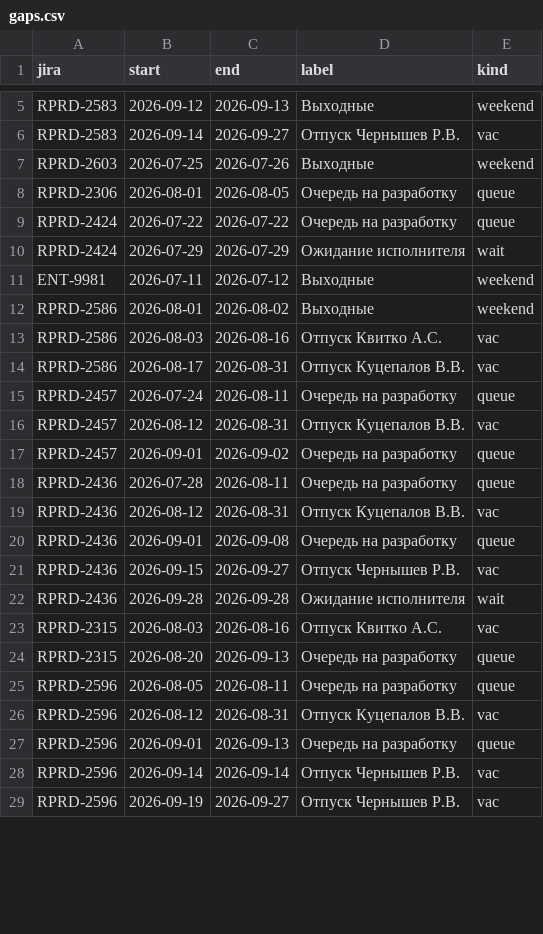
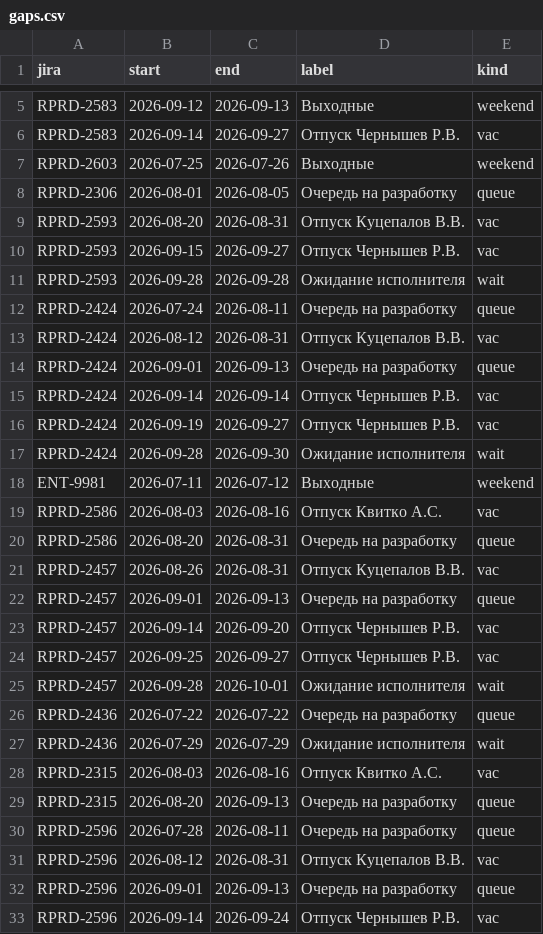
Before and after one commit to kvitkoas-sudo/tech366, a CSV file: road-map-2026/gaps.csv, drawn as a sheet; only a part is shown, gaps mark what is left out; the diff covers the shown part only.

Commit message:
2424 после 2539; 2457 после 2306; 2586 АРМ с сентября

```diff
--- a/road-map-2026/gaps.csv
+++ b/road-map-2026/gaps.csv
@@ -8,22 +8,26 @@ RPRD-2603;2026-07-25;2026-07-26;Выходные;weekend
 RPRD-2306;2026-08-01;2026-08-05;Очередь на разработку;queue
-RPRD-2424;2026-07-22;2026-07-22;Очередь на разработку;queue
-RPRD-2424;2026-07-29;2026-07-29;Ожидание исполнителя;wait
+RPRD-2593;2026-08-20;2026-08-31;Отпуск Куцепалов В.В.;vac
+RPRD-2593;2026-09-15;2026-09-27;Отпуск Чернышев Р.В.;vac
+RPRD-2593;2026-09-28;2026-09-28;Ожидание исполнителя;wait
+RPRD-2424;2026-07-24;2026-08-11;Очередь на разработку;queue
+RPRD-2424;2026-08-12;2026-08-31;Отпуск Куцепалов В.В.;vac
+RPRD-2424;2026-09-01;2026-09-13;Очередь на разработку;queue
+RPRD-2424;2026-09-14;2026-09-14;Отпуск Чернышев Р.В.;vac
+RPRD-2424;2026-09-19;2026-09-27;Отпуск Чернышев Р.В.;vac
+RPRD-2424;2026-09-28;2026-09-30;Ожидание исполнителя;wait
 ENT-9981;2026-07-11;2026-07-12;Выходные;weekend
-RPRD-2586;2026-08-01;2026-08-02;Выходные;weekend
 RPRD-2586;2026-08-03;2026-08-16;Отпуск Квитко А.С.;vac
-RPRD-2586;2026-08-17;2026-08-31;Отпуск Куцепалов В.В.;vac
-RPRD-2457;2026-07-24;2026-08-11;Очередь на разработку;queue
-RPRD-2457;2026-08-12;2026-08-31;Отпуск Куцепалов В.В.;vac
-RPRD-2457;2026-09-01;2026-09-02;Очередь на разработку;queue
-RPRD-2436;2026-07-28;2026-08-11;Очередь на разработку;queue
-RPRD-2436;2026-08-12;2026-08-31;Отпуск Куцепалов В.В.;vac
-RPRD-2436;2026-09-01;2026-09-08;Очередь на разработку;queue
-RPRD-2436;2026-09-15;2026-09-27;Отпуск Чернышев Р.В.;vac
-RPRD-2436;2026-09-28;2026-09-28;Ожидание исполнителя;wait
+RPRD-2586;2026-08-20;2026-08-31;Очередь на разработку;queue
+RPRD-2457;2026-08-26;2026-08-31;Отпуск Куцепалов В.В.;vac
+RPRD-2457;2026-09-01;2026-09-13;Очередь на разработку;queue
+RPRD-2457;2026-09-14;2026-09-20;Отпуск Чернышев Р.В.;vac
+RPRD-2457;2026-09-25;2026-09-27;Отпуск Чернышев Р.В.;vac
+RPRD-2457;2026-09-28;2026-10-01;Ожидание исполнителя;wait
+RPRD-2436;2026-07-22;2026-07-22;Очередь на разработку;queue
+RPRD-2436;2026-07-29;2026-07-29;Ожидание исполнителя;wait
 RPRD-2315;2026-08-03;2026-08-16;Отпуск Квитко А.С.;vac
 RPRD-2315;2026-08-20;2026-09-13;Очередь на разработку;queue
-RPRD-2596;2026-08-05;2026-08-11;Очередь на разработку;queue
+RPRD-2596;2026-07-28;2026-08-11;Очередь на разработку;queue
 RPRD-2596;2026-08-12;2026-08-31;Отпуск Куцепалов В.В.;vac
 RPRD-2596;2026-09-01;2026-09-13;Очередь на разработку;queue
-RPRD-2596;2026-09-14;2026-09-14;Отпуск Чернышев Р.В.;vac
-RPRD-2596;2026-09-19;2026-09-27;Отпуск Чернышев Р.В.;vac
+RPRD-2596;2026-09-14;2026-09-24;Отпуск Чернышев Р.В.;vac
```
Also changed, not shown: 2 added rows, 5 removed rows and 27 edited cells elsewhere in this file.
